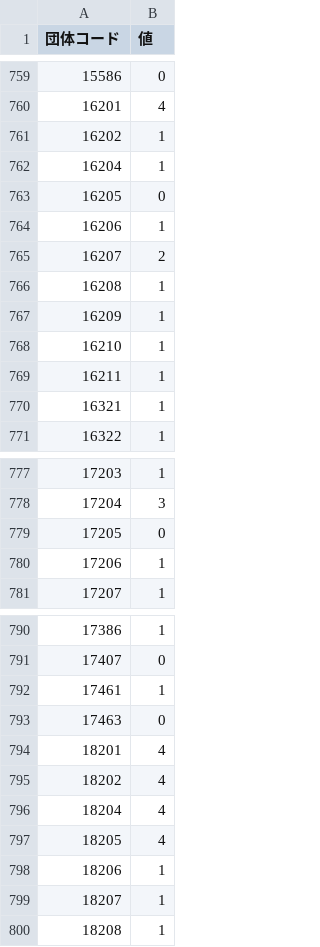
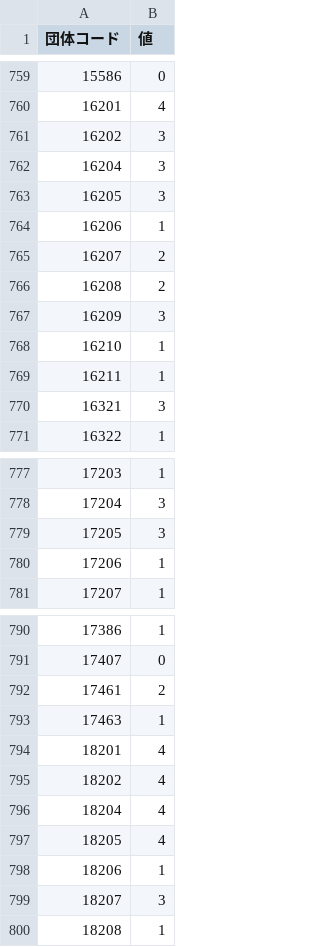
Before and after one commit to yatabashi/yatabashi.github.io, a CSV file: res/keikenti-map/data.csv, drawn as a sheet; only a part is shown, gaps mark what is left out.

Commit message:
keikenti更新

```diff
--- a/res/keikenti-map/data.csv
+++ b/res/keikenti-map/data.csv
@@ -760,12 +760,12 @@
 16201,4
-16202,1
-16204,1
-16205,0
+16202,3
+16204,3
+16205,3
 16206,1
 16207,2
-16208,1
-16209,1
+16208,2
+16209,3
 16210,1
 16211,1
-16321,1
+16321,3
 16322,1
@@ -778,3 +778,3 @@
 17204,3
-17205,0
+17205,3
 17206,1
@@ -791,4 +791,4 @@
 17407,0
-17461,1
-17463,0
+17461,2
+17463,1
 18201,4
@@ -798,3 +798,3 @@
 18206,1
-18207,1
+18207,3
 18208,1
```
Also changed, not shown: 1 other file.
